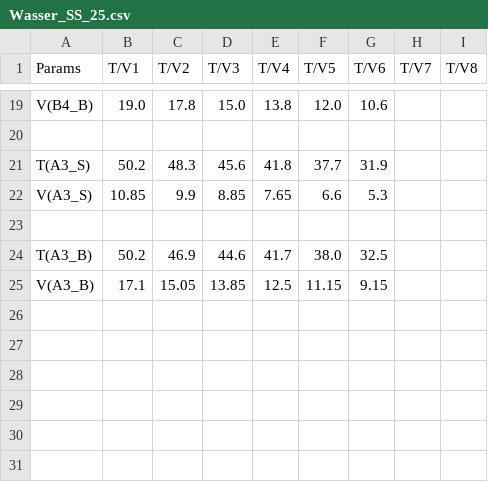
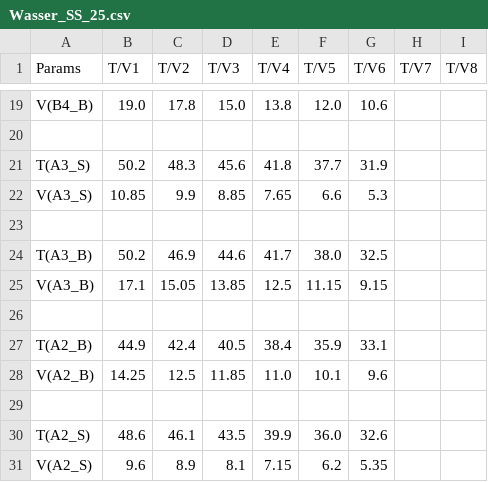
Before and after one commit to ManniGertrude/PC, a CSV file: Daten/Wasser_SS_25.csv, drawn as a sheet; only a part is shown, gaps mark what is left out; the diff names each change by its address in the sheet, - before the commit and + after, or states it on an @@ line.

Commit message:
modified:   Daten/Ideal_SS_25.csv 	modified:   Daten/Mikroskop_SS_25.csv 	modified:   Daten/Wasser_SS_25.csv 	modified:   "L\303\266sungen.py" 	new file:   PNG/Wasser_SS_25/Wasser A2 Benzoe.png 	new file:   PNG/Wasser_SS_25/Wasser A2 Salicyl.png

```diff
--- a/Daten/Wasser_SS_25.csv
+++ b/Daten/Wasser_SS_25.csv
+row 26: (empty)
+row 27: T(A2_B) | 44.9 | 42.4 | 40.5 | 38.4 | 35.9 | 33.1
+row 28: V(A2_B) | 14.25 | 12.5 | 11.85 | 11.0 | 10.1 | 9.6
+row 29: (empty)
+row 30: T(A2_S) | 48.6 | 46.1 | 43.5 | 39.9 | 36.0 | 32.6
+row 31: V(A2_S) | 9.6 | 8.9 | 8.1 | 7.15 | 6.2 | 5.35
```
Also changed, not shown: Daten/Mikroskop_SS_25.csv, 4 other files.
